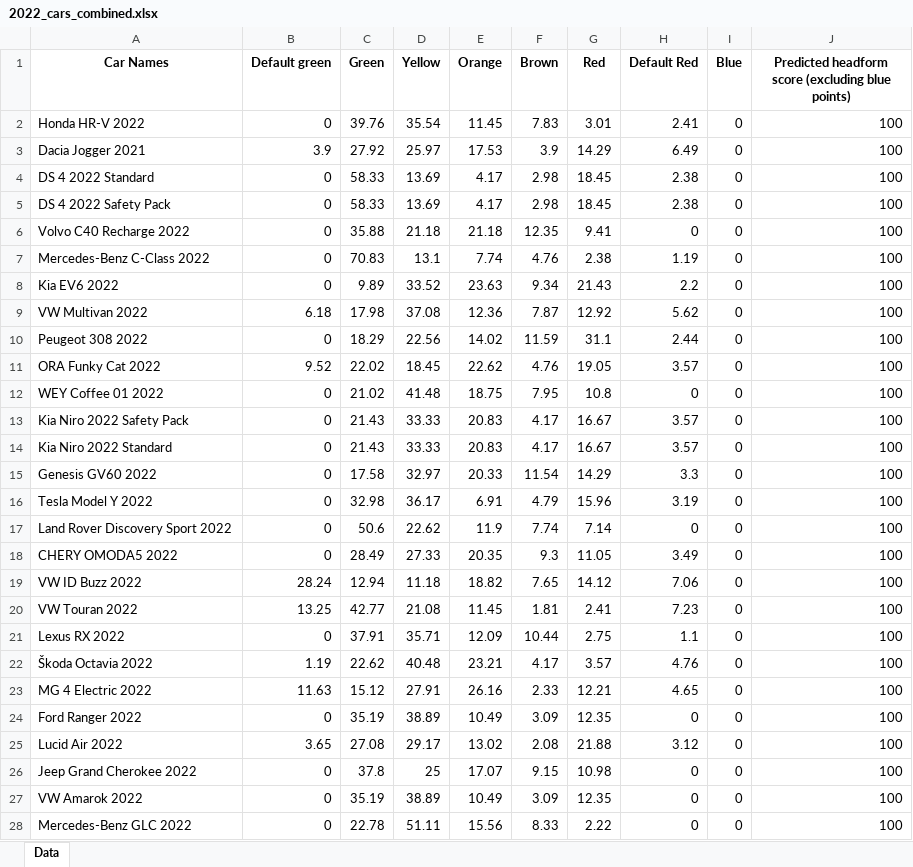
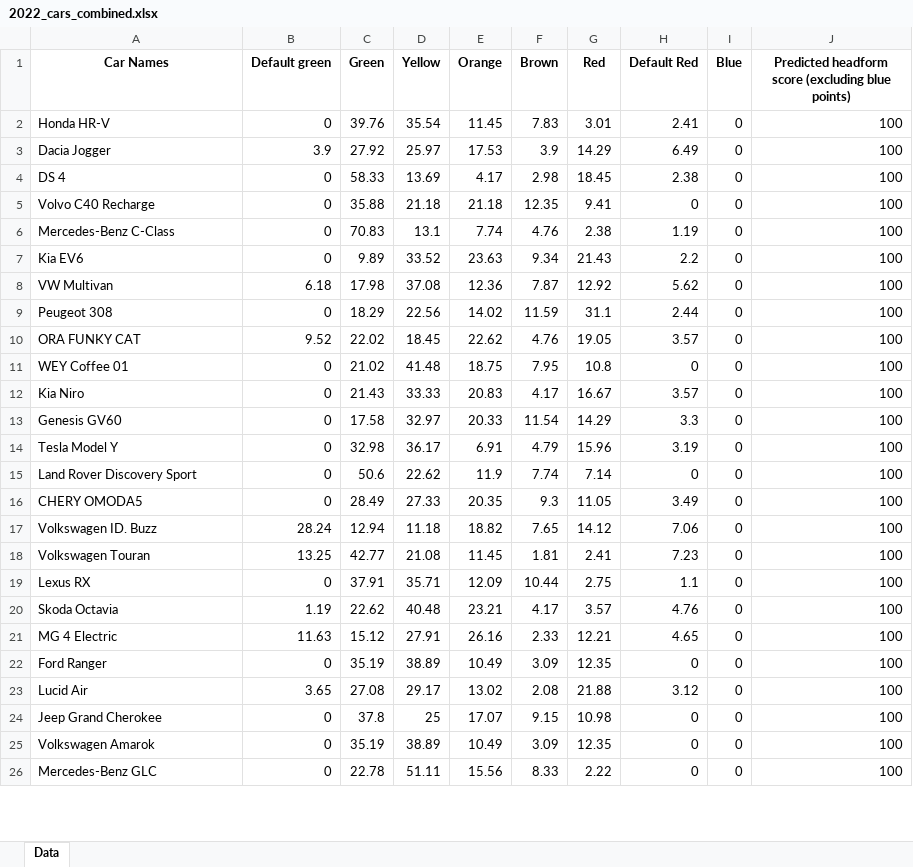
Before and after one commit to Gautham-BV/Euro-NCAP, an Excel workbook: Extracted Data/VRU Headform (C) - Color-wise data/2022_cars_combined.xlsx, sheet Data, drawn as a sheet; only a part is shown; values as stored, in another font and other column widths than the file's, no borders; removed rows and columns are numbered as before the commit, all else as after; the diff covers the shown part only; the diff names each change by its address in the sheet, - before the commit and + after, or states it on an @@ line.

```diff
--- a/Extracted Data/VRU Headform (C) - Color-wise data/2022_cars_combined.xlsx (sheet Data)
+++ b/Extracted Data/VRU Headform (C) - Color-wise data/2022_cars_combined.xlsx (sheet Data)
-A2 (Car Names): Honda HR-V 2022
+A2 (Car Names): Honda HR-V
-A3 (Car Names): Dacia Jogger 2021
+A3 (Car Names): Dacia Jogger
-A4 (Car Names): DS 4 2022 Standard
+A4 (Car Names): DS 4
-row 5: DS 4 2022 Safety Pack | 0 | 58.33 | 13.69 | 4.17 | 2.98 | 18.45 | 2.38 | 0 | 100
-A5 (Car Names): Volvo C40 Recharge 2022
+A5 (Car Names): Volvo C40 Recharge
-A6 (Car Names): Mercedes-Benz C-Class 2022
+A6 (Car Names): Mercedes-Benz C-Class
-A7 (Car Names): Kia EV6 2022
+A7 (Car Names): Kia EV6
-A8 (Car Names): VW Multivan 2022
+A8 (Car Names): VW Multivan
-A9 (Car Names): Peugeot 308 2022
+A9 (Car Names): Peugeot 308
-A10 (Car Names): ORA Funky Cat 2022
+A10 (Car Names): ORA FUNKY CAT
-A11 (Car Names): WEY Coffee 01 2022
+A11 (Car Names): WEY Coffee 01
-row 13: Kia Niro 2022 Safety Pack | 0 | 21.43 | 33.33 | 20.83 | 4.17 | 16.67 | 3.57 | 0 | 100
-A12 (Car Names): Kia Niro 2022 Standard
+A12 (Car Names): Kia Niro
-A13 (Car Names): Genesis GV60 2022
+A13 (Car Names): Genesis GV60
-A14 (Car Names): Tesla Model Y 2022
+A14 (Car Names): Tesla Model Y
-A15 (Car Names): Land Rover Discovery Sport 2022
+A15 (Car Names): Land Rover Discovery Sport
-A16 (Car Names): CHERY OMODA5 2022
+A16 (Car Names): CHERY OMODA5
-A17 (Car Names): VW ID Buzz 2022
+A17 (Car Names): Volkswagen ID. Buzz
-A18 (Car Names): VW Touran 2022
+A18 (Car Names): Volkswagen Touran
-A19 (Car Names): Lexus RX 2022
+A19 (Car Names): Lexus RX
-A20 (Car Names): Škoda Octavia 2022
+A20 (Car Names): Skoda Octavia
-A21 (Car Names): MG 4 Electric 2022
+A21 (Car Names): MG 4 Electric
-A22 (Car Names): Ford Ranger 2022
+A22 (Car Names): Ford Ranger
-A23 (Car Names): Lucid Air 2022
+A23 (Car Names): Lucid Air
-A24 (Car Names): Jeep Grand Cherokee 2022
+A24 (Car Names): Jeep Grand Cherokee
-A25 (Car Names): VW Amarok 2022
+A25 (Car Names): Volkswagen Amarok
-A26 (Car Names): Mercedes-Benz GLC 2022
+A26 (Car Names): Mercedes-Benz GLC
```
Also changed, not shown: 1 removed row and 38 edited cells elsewhere in this sheet, Extracted Data/VRU Headform (C) - Color-wise data/2020_cars_combined.xlsx, Extracted Data/VRU Headform (C) - Color-wise data/2023_cars_combined.xlsx, 1 other file.
